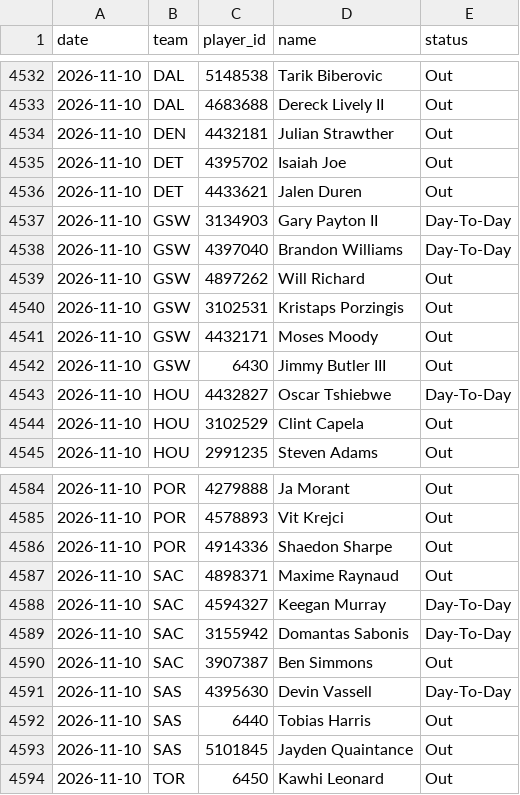
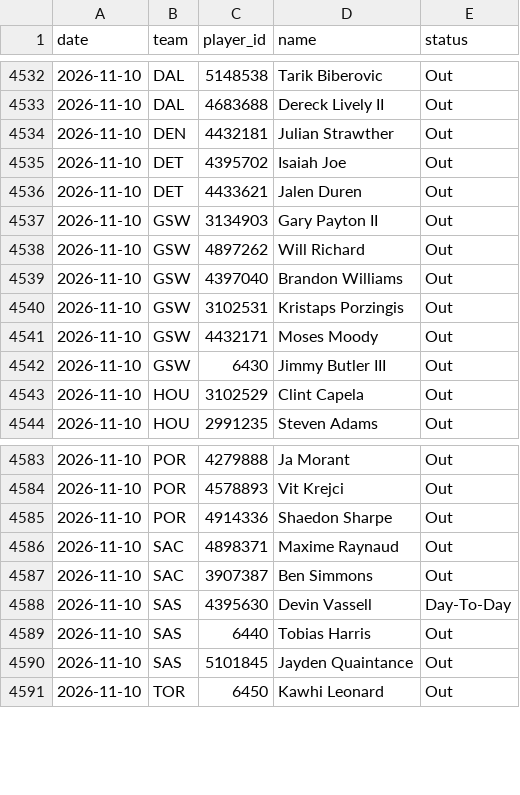
Before and after one commit to DEMON-X13/nba-hub, a CSV file: data/injuries_log.csv, drawn as a sheet; only a part is shown, gaps mark what is left out.

```diff
--- a/data/injuries_log.csv
+++ b/data/injuries_log.csv
@@ -4536,5 +4536,5 @@ date,team,player_id,name,status
 2026-11-10,DET,4433621,Jalen Duren,Out
-2026-11-10,GSW,3134903,Gary Payton II,Day-To-Day
-2026-11-10,GSW,4397040,Brandon Williams,Day-To-Day
+2026-11-10,GSW,3134903,Gary Payton II,Out
 2026-11-10,GSW,4897262,Will Richard,Out
+2026-11-10,GSW,4397040,Brandon Williams,Out
 2026-11-10,GSW,3102531,Kristaps Porzingis,Out
@@ -4542,3 +4542,2 @@ date,team,player_id,name,status
 2026-11-10,GSW,6430,Jimmy Butler III,Out
-2026-11-10,HOU,4432827,Oscar Tshiebwe,Day-To-Day
 2026-11-10,HOU,3102529,Clint Capela,Out
@@ -4587,4 +4586,2 @@ date,team,player_id,name,status
 2026-11-10,SAC,4898371,Maxime Raynaud,Out
-2026-11-10,SAC,4594327,Keegan Murray,Day-To-Day
-2026-11-10,SAC,3155942,Domantas Sabonis,Day-To-Day
 2026-11-10,SAC,3907387,Ben Simmons,Out
```
Also changed, not shown: data/predictions.csv, 13 other files.
